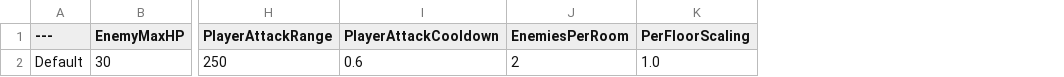
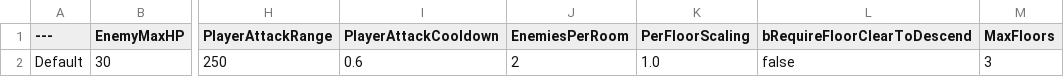
Before and after one commit to My-Denia/uegame, a CSV file: uegame/Content/Data/CombatConfig.csv, drawn as a sheet; only a part is shown, gaps mark what is left out; the diff names each change by its address in the sheet, - before the commit and + after, or states it on an @@ line.

Commit message:
M4 Phase 2: floor progression + scaling + win/lose loop (data-driven)
- FloorManager (GameInstance subsystem): {runSeed, floorIndex}; StartRun/RequestDescend/
  NotifyRunFailed; floors driven through the single RegenerateFloor path (GATE-1
  mechanism a - world & navmesh stay alive, so player HP carries across floors for
  free); win = descend past MaxFloors -> [RunWon]; lose = death in a run ->
  [RunFailed]; both restart floor 1 with a fresh seed via m2::nextRunSeed
  (deterministic chain, no unseeded RNG); transitions deferred to next tick
  (re-entrancy: the trigger actor dies in the transition it started)
- DungeonStairs: overlap pad in the farthest room, one per floor; gate policy is a
  DataTable flag (bRequireFloorClearToDescend, default false = descend-anytime:
  pacing + player agency, clearing stays optional), enforced in the FloorManager,
  active policy logged at spawn
- Scaling: PerFloorScaling applied - effPerRoom = round(base * (1+(N-1)*S)),
  effHP = baseHP * (1+(N-1)*S), echoed per floor in [FloorConfig] (acceptance D)
- HealthComponent: SetHP (forensic, fires death at 0) + Revive (run restarts)
- Character death: run-active -> FloorManager fail path (no OpenLevel, navmesh
  survives); single-floor mode keeps the M3 restart
- CSV: +bRequireFloorClearToDescend,+MaxFloors; config echo extended
- Forensic verbs (shipping-gated): Dungeon.StartRun/Descend/FloorStatus/SetHP

Full Rebuild: Result Succeeded, zero game-module warnings.

```diff
--- a/uegame/Content/Data/CombatConfig.csv
+++ b/uegame/Content/Data/CombatConfig.csv
+column L (bRequireFloorClearToDescend), row 2: false
+column M (MaxFloors), row 2: 3
```
Also changed, not shown: 12 other files.
